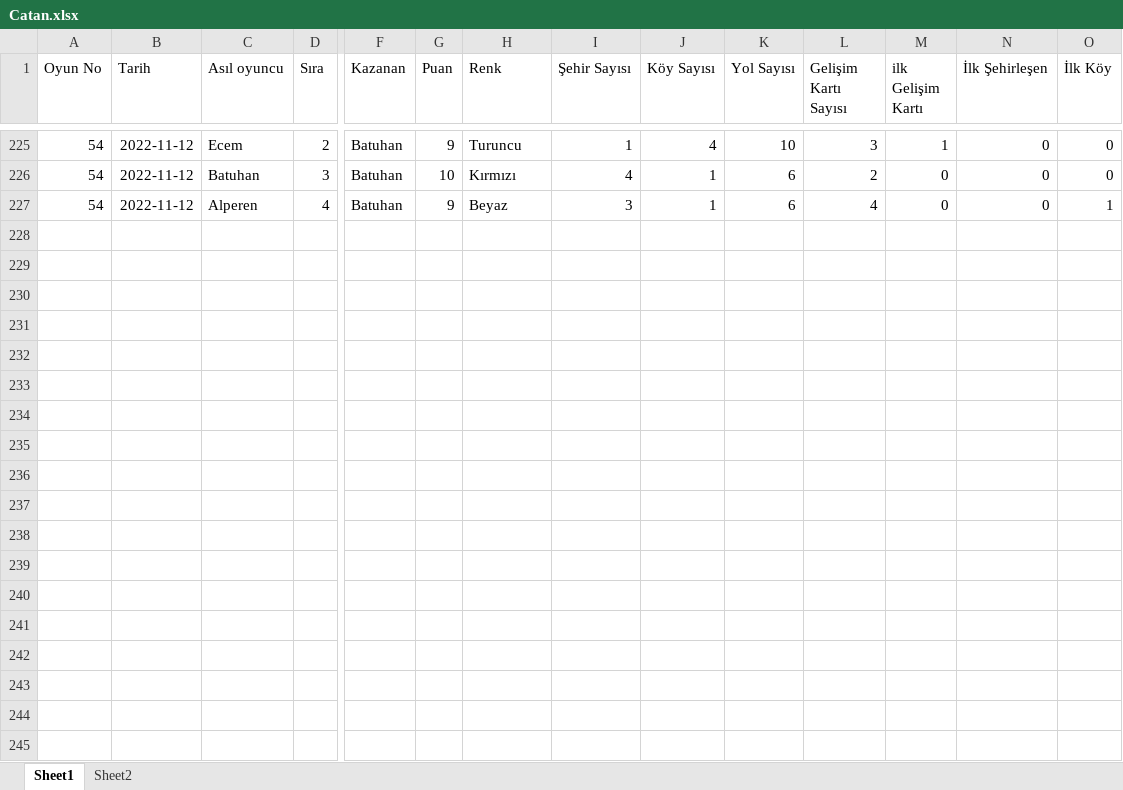
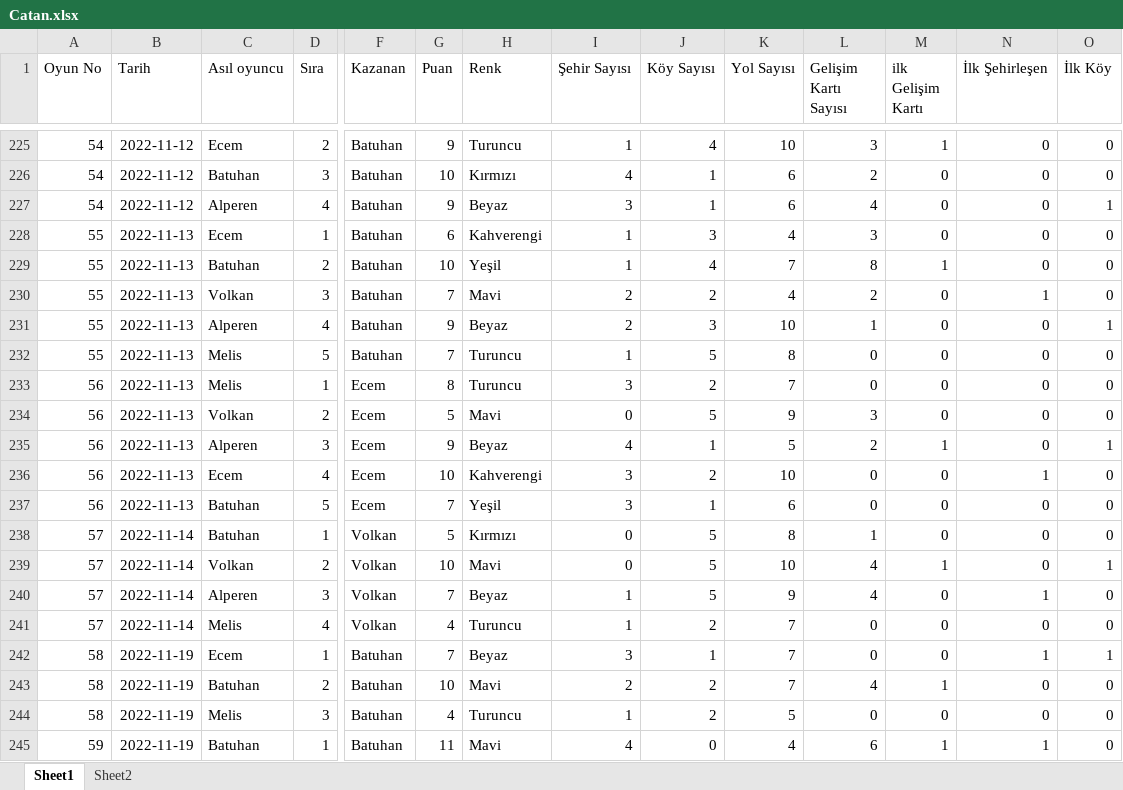
Before and after one commit to koftezz/the-settlers-of-catan, an Excel workbook: Catan.xlsx, sheet Sheet1, drawn as a sheet; only a part is shown, gaps mark what is left out; values as stored, in another font and other column widths than the file's, no borders; charts and pictures not drawn; rows hold the shown columns only; the diff covers the shown part only; the diff names each change by its address in the sheet, - before the commit and + after, or states it on an @@ line.

```diff
--- a/Catan.xlsx (sheet Sheet1)
+++ b/Catan.xlsx (sheet Sheet1)
+row 228: 55 | 2022-11-13 | Ecem | 1 | Batuhan | 6 | Kahverengi | 1 | 3 | 4 | 3 | 0 | 0 | 0
+row 229: 55 | 2022-11-13 | Batuhan | 2 | Batuhan | 10 | Yeşil | 1 | 4 | 7 | 8 | 1 | 0 | 0
+row 230: 55 | 2022-11-13 | Volkan | 3 | Batuhan | 7 | Mavi | 2 | 2 | 4 | 2 | 0 | 1 | 0
+row 231: 55 | 2022-11-13 | Alperen | 4 | Batuhan | 9 | Beyaz | 2 | 3 | 10 | 1 | 0 | 0 | 1
+row 232: 55 | 2022-11-13 | Melis | 5 | Batuhan | 7 | Turuncu | 1 | 5 | 8 | 0 | 0 | 0 | 0
+row 233: 56 | 2022-11-13 | Melis | 1 | Ecem | 8 | Turuncu | 3 | 2 | 7 | 0 | 0 | 0 | 0
+row 234: 56 | 2022-11-13 | Volkan | 2 | Ecem | 5 | Mavi | 0 | 5 | 9 | 3 | 0 | 0 | 0
+row 235: 56 | 2022-11-13 | Alperen | 3 | Ecem | 9 | Beyaz | 4 | 1 | 5 | 2 | 1 | 0 | 1
+row 236: 56 | 2022-11-13 | Ecem | 4 | Ecem | 10 | Kahverengi | 3 | 2 | 10 | 0 | 0 | 1 | 0
+row 237: 56 | 2022-11-13 | Batuhan | 5 | Ecem | 7 | Yeşil | 3 | 1 | 6 | 0 | 0 | 0 | 0
+row 238: 57 | 2022-11-14 | Batuhan | 1 | Volkan | 5 | Kırmızı | 0 | 5 | 8 | 1 | 0 | 0 | 0
+row 239: 57 | 2022-11-14 | Volkan | 2 | Volkan | 10 | Mavi | 0 | 5 | 10 | 4 | 1 | 0 | 1
+row 240: 57 | 2022-11-14 | Alperen | 3 | Volkan | 7 | Beyaz | 1 | 5 | 9 | 4 | 0 | 1 | 0
+row 241: 57 | 2022-11-14 | Melis | 4 | Volkan | 4 | Turuncu | 1 | 2 | 7 | 0 | 0 | 0 | 0
+row 242: 58 | 2022-11-19 | Ecem | 1 | Batuhan | 7 | Beyaz | 3 | 1 | 7 | 0 | 0 | 1 | 1
+row 243: 58 | 2022-11-19 | Batuhan | 2 | Batuhan | 10 | Mavi | 2 | 2 | 7 | 4 | 1 | 0 | 0
+row 244: 58 | 2022-11-19 | Melis | 3 | Batuhan | 4 | Turuncu | 1 | 2 | 5 | 0 | 0 | 0 | 0
+row 245: 59 | 2022-11-19 | Batuhan | 1 | Batuhan | 11 | Mavi | 4 | 0 | 4 | 6 | 1 | 1 | 0
```
Also changed, not shown: 9 added rows elsewhere in this sheet, 1 other file.
